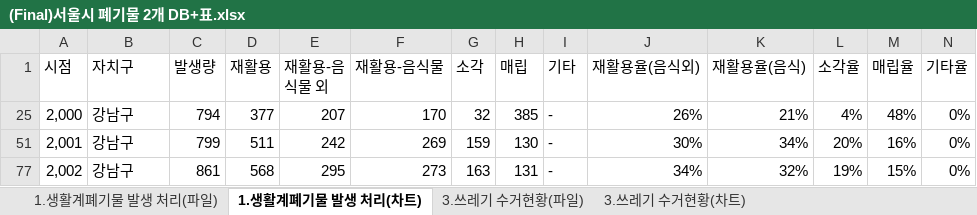
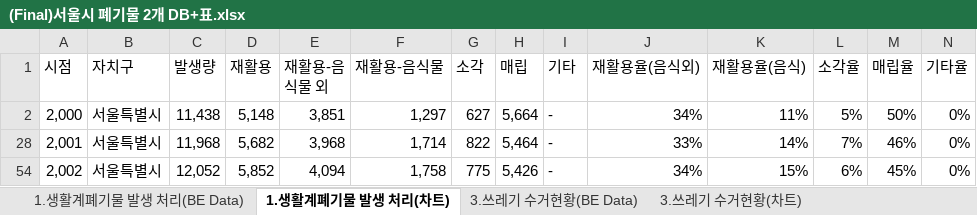
Before and after one commit to Hwangsomgyul/eco-friendly-thinking, an Excel workbook: public/data/(Final)서울시 폐기물 2개 DB+표.xlsx, sheet 1.생활계폐기물 발생 처리(차트), drawn as a sheet; only a part is shown; values as stored, in another font and other column widths than the file's, no cell formats; charts and pictures not drawn; addresses are those after the commit; the diff covers the shown part only; the diff names each change by its address in the sheet, - before the commit and + after, or states it on an @@ line.

```diff
--- a/public/data/(Final)서울시 폐기물 2개 DB+표.xlsx (sheet 1.생활계폐기물 발생 처리(차트))
+++ b/public/data/(Final)서울시 폐기물 2개 DB+표.xlsx (sheet 1.생활계폐기물 발생 처리(차트))
-sheet tab: 1.생활계폐기물 발생 처리(파일)
+sheet tab: 1.생활계폐기물 발생 처리(BE Data)
-sheet tab: 3.쓰레기 수거현황(파일)
+sheet tab: 3.쓰레기 수거현황(BE Data)
-B2 (자치구): 강남구
+B2 (자치구): 서울특별시
-C2 (발생량): 794
+C2 (발생량): 11,438
-D2 (재활용): 377
+D2 (재활용): 5,148
-E2 (재활용-음식물 외): 207
+E2 (재활용-음식물 외): 3,851
-F2 (재활용-음식물): 170
+F2 (재활용-음식물): 1,297
-G2 (소각): 32
+G2 (소각): 627
-H2 (매립): 385
+H2 (매립): 5,664
-J2 (재활용율(음식외)): 26%
+J2 (재활용율(음식외)): 34%
-K2 (재활용율(음식)): 21%
+K2 (재활용율(음식)): 11%
-L2 (소각율): 4%
+L2 (소각율): 5%
-M2 (매립율): 48%
+M2 (매립율): 50%
-B28 (자치구): 강남구
+B28 (자치구): 서울특별시
-C28 (발생량): 799
+C28 (발생량): 11,968
-D28 (재활용): 511
+D28 (재활용): 5,682
-E28 (재활용-음식물 외): 242
+E28 (재활용-음식물 외): 3,968
-F28 (재활용-음식물): 269
+F28 (재활용-음식물): 1,714
-G28 (소각): 159
+G28 (소각): 822
-H28 (매립): 130
+H28 (매립): 5,464
-J28 (재활용율(음식외)): 30%
+J28 (재활용율(음식외)): 33%
-K28 (재활용율(음식)): 34%
+K28 (재활용율(음식)): 14%
-L28 (소각율): 20%
+L28 (소각율): 7%
-M28 (매립율): 16%
+M28 (매립율): 46%
-B54 (자치구): 강남구
+B54 (자치구): 서울특별시
-C54 (발생량): 861
+C54 (발생량): 12,052
-D54 (재활용): 568
+D54 (재활용): 5,852
-E54 (재활용-음식물 외): 295
+E54 (재활용-음식물 외): 4,094
-F54 (재활용-음식물): 273
+F54 (재활용-음식물): 1,758
-G54 (소각): 163
+G54 (소각): 775
-H54 (매립): 131
+H54 (매립): 5,426
-K54 (재활용율(음식)): 32%
+K54 (재활용율(음식)): 15%
-L54 (소각율): 19%
+L54 (소각율): 6%
-M54 (매립율): 15%
+M54 (매립율): 45%
```
Also changed, not shown: 225 edited cells elsewhere in this sheet, sheet 3.쓰레기 수거현황(BE Data), sheet 3.쓰레기 수거현황(차트), cell formats, formulas that keep their value, hidden cells, charts or pictures, 4 other files.
